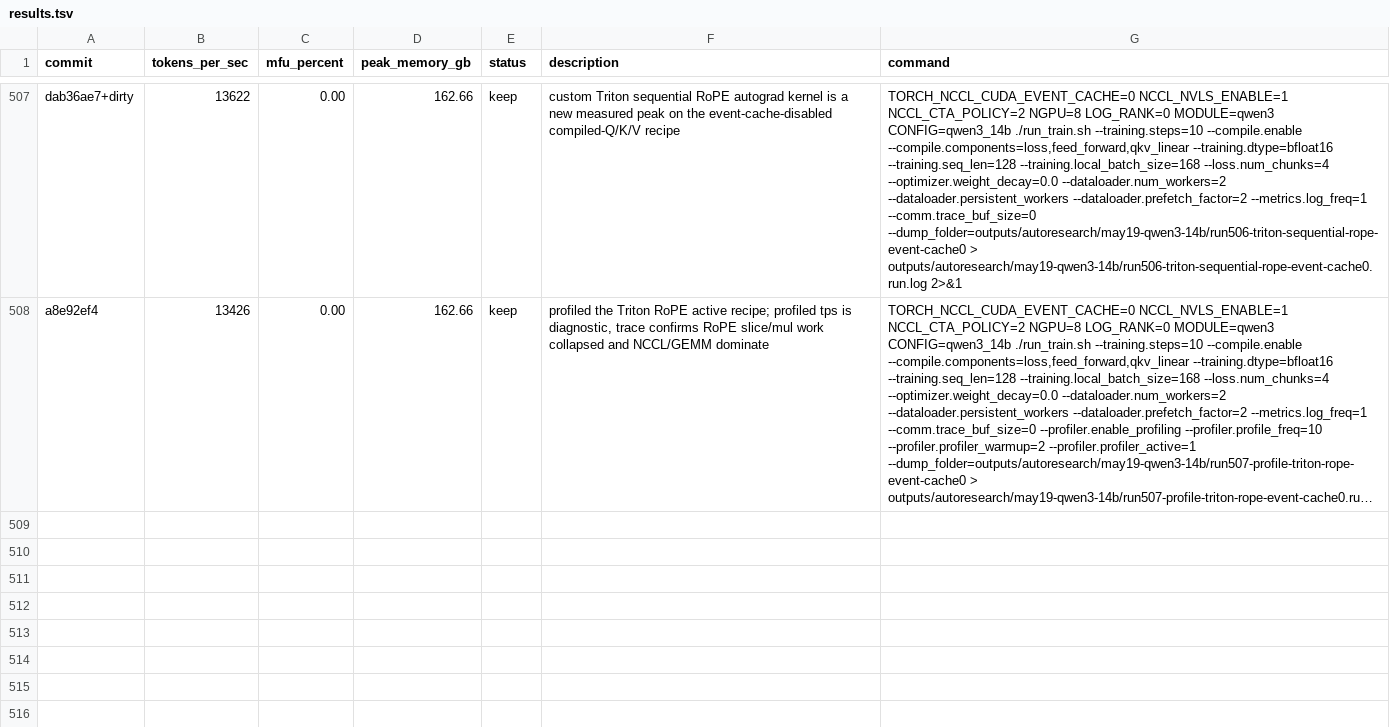
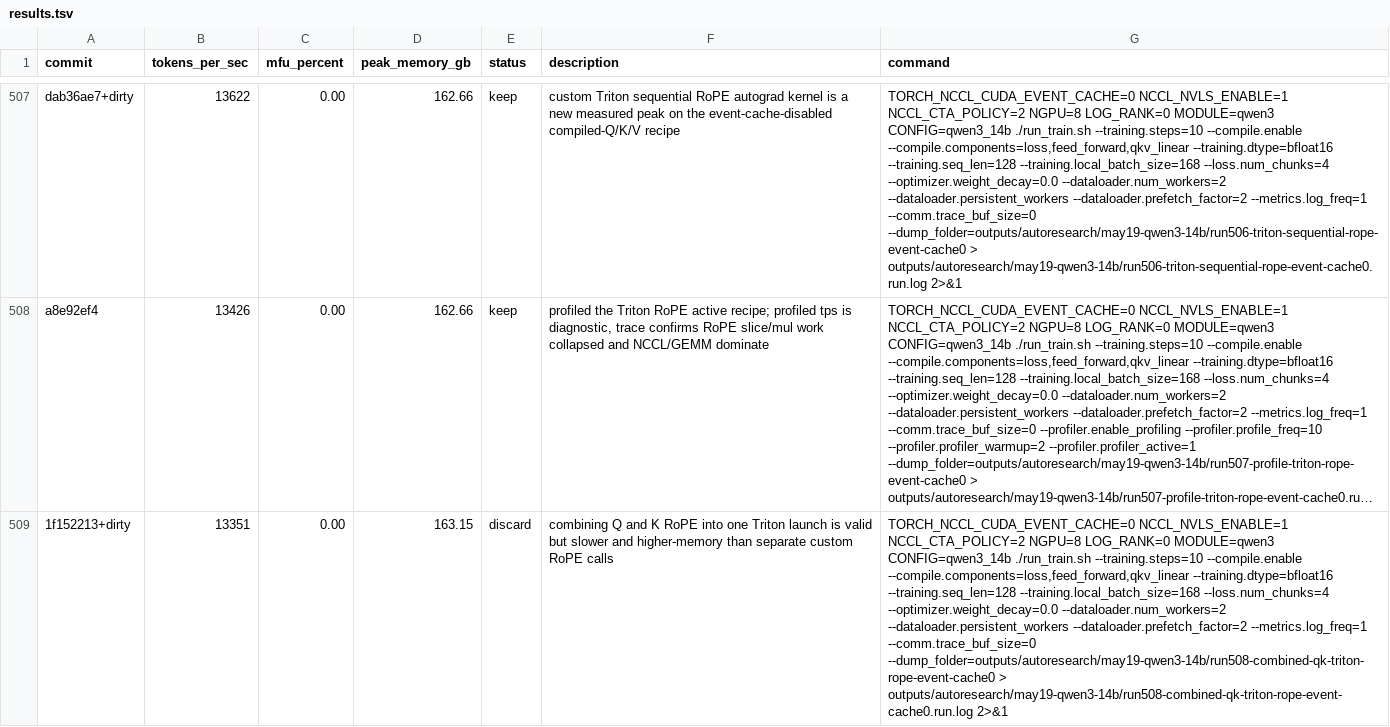
Before and after one commit to pytorch/torchtitan, a TSV file: results.tsv, drawn as a sheet; only a part is shown, gaps mark what is left out; long unchanged cells end in …; the diff names each change by its address in the sheet, - before the commit and + after, or states it on an @@ line.

Commit message:
Record combined RoPE result

```diff
--- a/results.tsv
+++ b/results.tsv
+row 509: 1f152213+dirty | 13351 | 0.00 | 163.15 | discard | combining Q and K RoPE into one Triton launch is valid but slower and higher-memory than separate custom RoPE calls | TORCH_NCCL_CUDA_EVENT_CACHE=0 NCCL_NVLS_ENABLE=1 NCCL_CTA_POLICY=2 NGPU=8 LOG_RANK=0 MODULE=qwen3 CONFIG=qwen3_14b ./run_train.sh --training.steps=10 --compile.enable --compile.components=loss,feed_forward,qkv_linear --training.dtype=bfloat16 --training.seq_len=128 --training.local_batch_size=168 --loss.num_chunks=4 --optimizer.weight_decay=0.0 --dataloader.num_workers=2 --dataloader.persistent_workers --dataloader.prefetch_factor=2 --metrics.log_freq=1 --comm.trace_buf_size=0 --dump_folder=outputs/autoresearch/may19-qwen3-14b/run508-combined-qk-triton-rope-event-cache0 > outputs/autoresearch/may19-qwen3-14b/run508-combined-qk-triton-rope-event-cache0.run.log 2>&1
```
Also changed, not shown: 2 other files.
